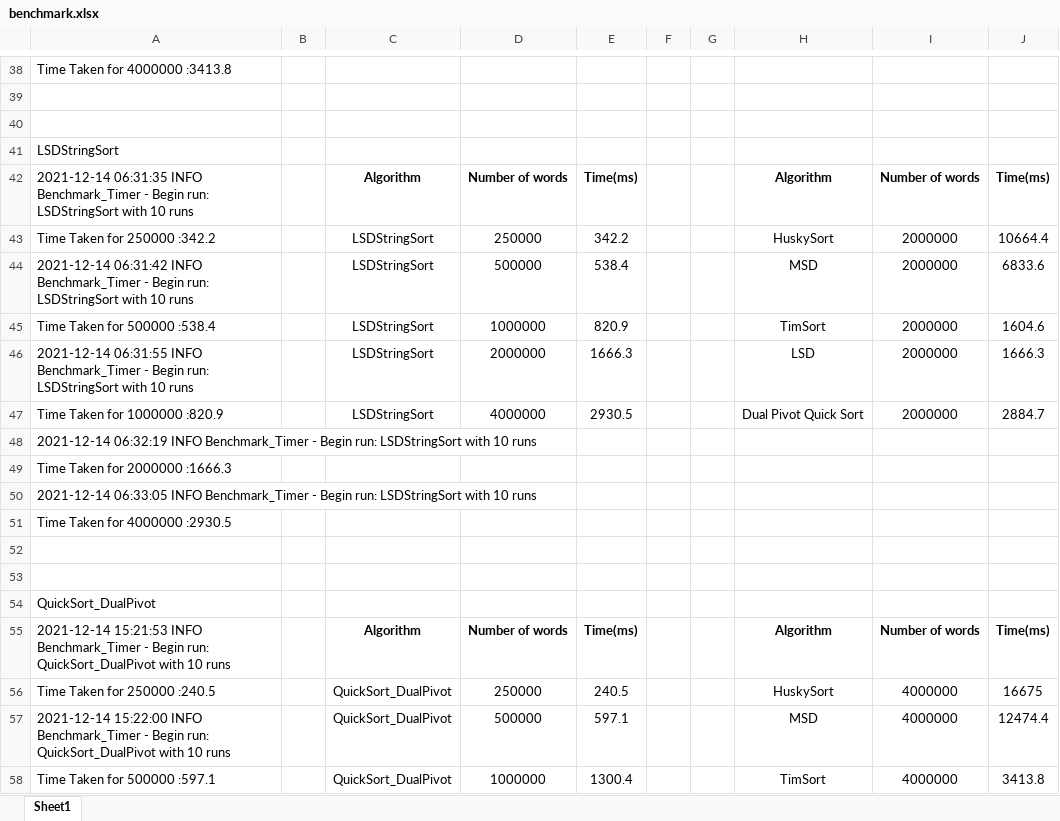
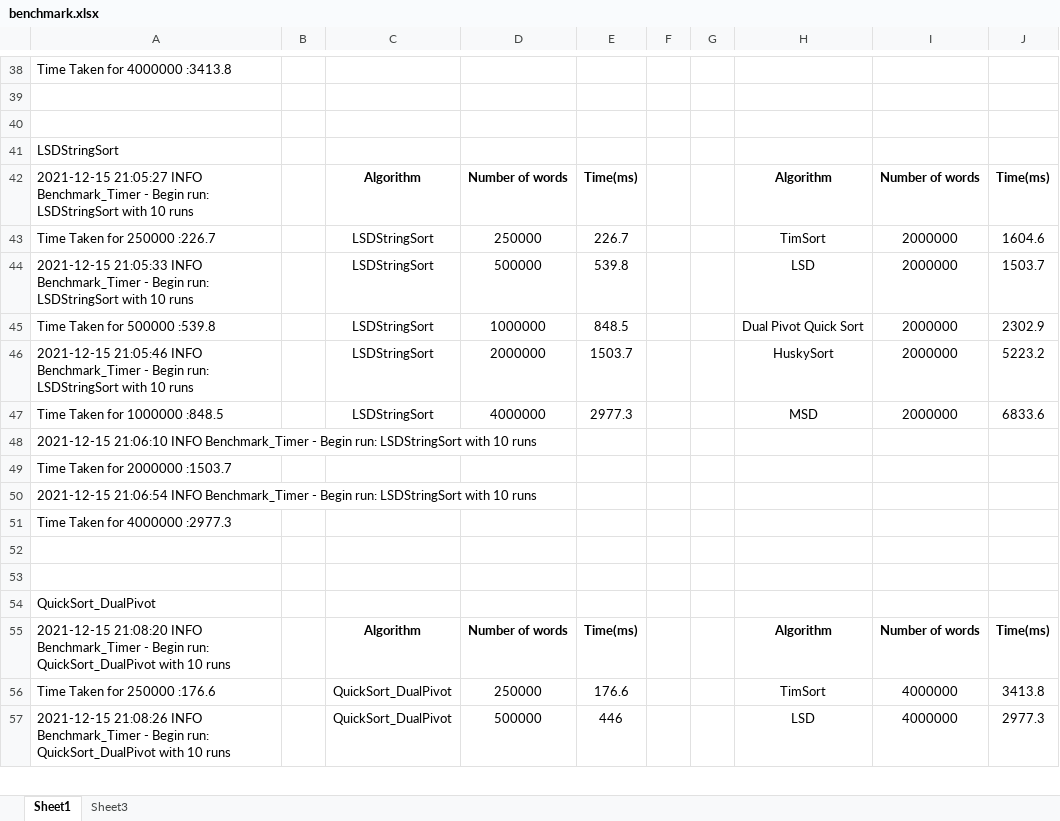
Before and after one commit to KeyurAshokbhaiBarot/INFO6205, an Excel workbook: Final_Project/Screenshots and text files/benchmark.xlsx, sheet Sheet1, drawn as a sheet; only a part is shown, gaps mark what is left out; values as stored, in another font and other column widths than the file's, no borders; charts and pictures not drawn; removed rows and columns are numbered as before the commit, all else as after; the diff covers the shown part only; the diff names each change by its address in the sheet, - before the commit and + after, or states it on an @@ line.

Commit message:
Updated Final Project Report

```diff
--- a/Final_Project/Screenshots and text files/benchmark.xlsx (sheet Sheet1)
+++ b/Final_Project/Screenshots and text files/benchmark.xlsx (sheet Sheet1)
+sheet tab: Sheet3
-A42: 2021-12-14 06:31:35 INFO Benchmark_Timer…
+A42: 2021-12-15 21:05:27 INFO Benchmark_Timer…
-A43: Time Taken for 250000 :342.2
+A43: Time Taken for 250000 :226.7
-E43: 342.2
+E43: 226.7
-H43: HuskySort
+H43: TimSort
-J43: 10664.4
+J43: 1604.6
-A44: 2021-12-14 06:31:42 INFO Benchmark_Timer…
+A44: 2021-12-15 21:05:33 INFO Benchmark_Timer…
-E44: 538.4
+E44: 539.8
-H44: MSD
+H44: LSD
-J44: 6833.6
+J44: 1503.7
-A45: Time Taken for 500000 :538.4
+A45: Time Taken for 500000 :539.8
-E45: 820.9
+E45: 848.5
-H45: TimSort
+H45: Dual Pivot Quick Sort
-J45: 1604.6
+J45: 2302.9
-A46: 2021-12-14 06:31:55 INFO Benchmark_Timer…
+A46: 2021-12-15 21:05:46 INFO Benchmark_Timer…
-E46: 1666.3
+E46: 1503.7
-H46: LSD
+H46: HuskySort
-J46: 1666.3
+J46: 5223.2
-A47: Time Taken for 1000000 :820.9
+A47: Time Taken for 1000000 :848.5
-E47: 2930.5
+E47: 2977.3
-H47: Dual Pivot Quick Sort
+H47: MSD
-J47: 2884.7
+J47: 6833.6
-A48: 2021-12-14 06:32:19 INFO Benchmark_Timer…
+A48: 2021-12-15 21:06:10 INFO Benchmark_Timer…
-A49: Time Taken for 2000000 :1666.3
+A49: Time Taken for 2000000 :1503.7
-A50: 2021-12-14 06:33:05 INFO Benchmark_Timer…
+A50: 2021-12-15 21:06:54 INFO Benchmark_Timer…
-A51: Time Taken for 4000000 :2930.5
+A51: Time Taken for 4000000 :2977.3
-A55: 2021-12-14 15:21:53 INFO Benchmark_Timer…
+A55: 2021-12-15 21:08:20 INFO Benchmark_Timer…
-row 56: Time Taken for 250000 :240.5 |  | QuickSort_DualPivot | 250000 | 240.5 |  |  | HuskySort | 4000000 | 16675
-row 57: 2021-12-14 15:22:00 INFO Benchmark_Timer - Begin run: QuickSort_DualPivot with 10 runs |  | QuickSort_DualPivot | 500000 | 597.1 |  |  | MSD | 4000000 | 12474.4
-A56: Time Taken for 500000 :597.1
+A56: Time Taken for 250000 :176.6
-D56: 1000000
+D56: 250000
-E56: 1300.4
+E56: 176.6
+row 57: 2021-12-15 21:08:26 INFO Benchmark_Timer - Begin run: QuickSort_DualPivot with 10 runs |  | QuickSort_DualPivot | 500000 | 446 |  |  | LSD | 4000000 | 2977.3
```
Also changed, not shown: 3 added rows, 2 removed rows and 48 edited cells elsewhere in this sheet, charts or pictures, 12 other files.
